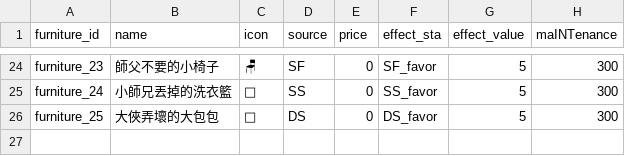
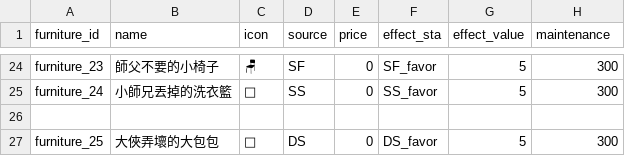
Before and after one commit to linomo/Floral-Forging, a CSV file: data/items/furniture.csv, drawn as a sheet; only a part is shown, gaps mark what is left out; the diff names each change by its address in the sheet, - before the commit and + after, or states it on an @@ line.

Commit message:
Update furniture.csv

```diff
--- a/data/items/furniture.csv
+++ b/data/items/furniture.csv
-H1: maINTenance
+H1: maintenance
+row 26: (empty)
```
